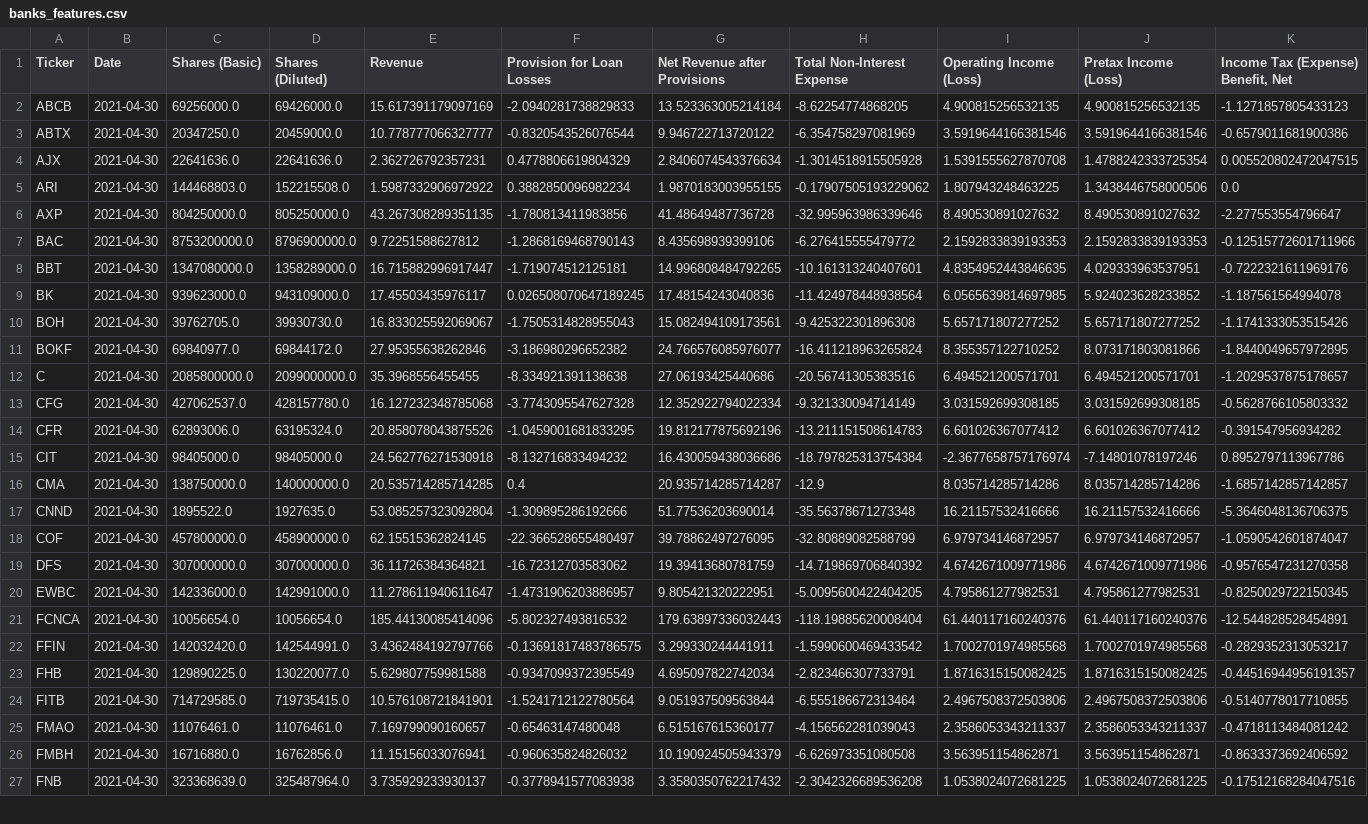
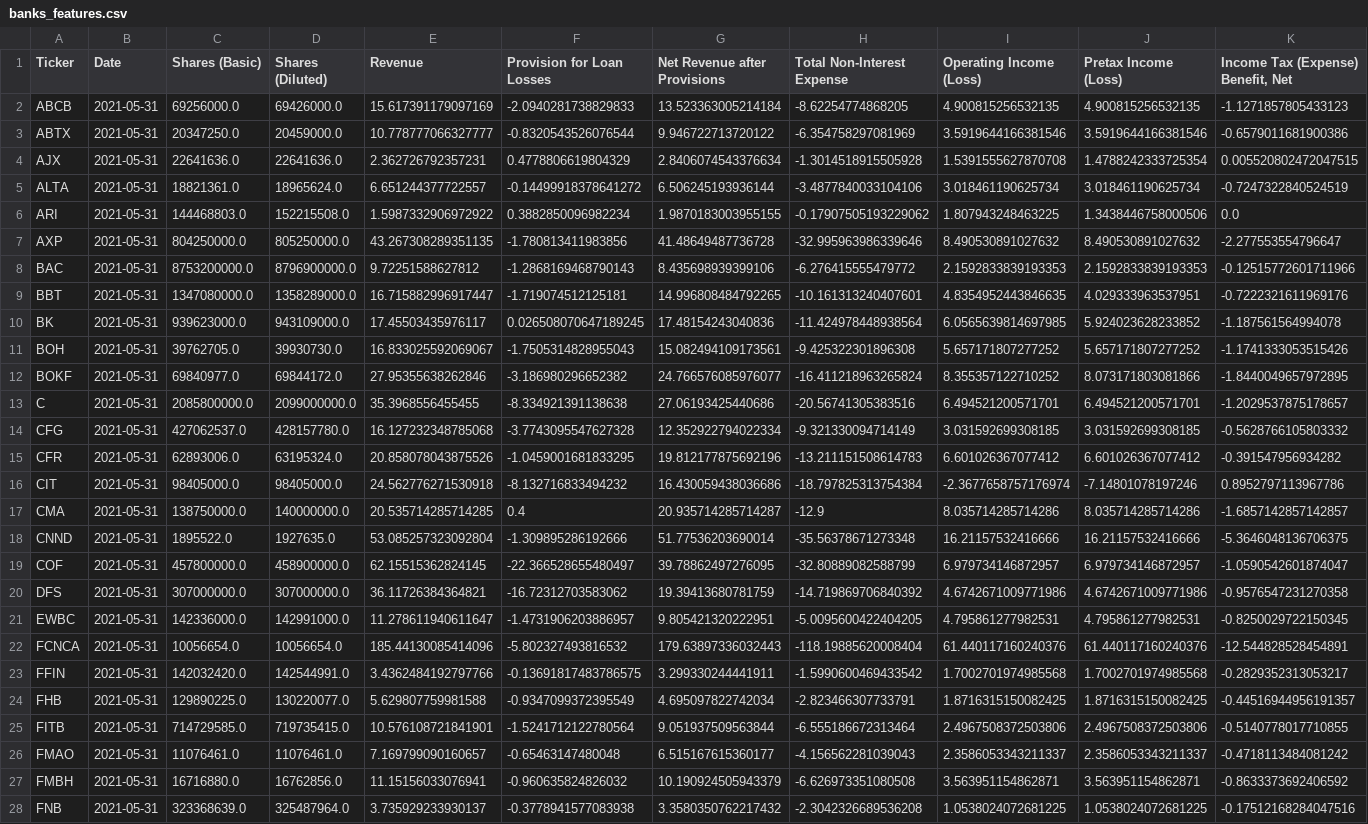
Before and after one commit to gardnmi/fundamental-stock-prediction, a CSV file: data/banks_features.csv, drawn as a sheet; only a part is shown; addresses are those after the commit; rows hold the shown columns only; the diff covers the shown part only; the diff names each change by its address in the sheet, - before the commit and + after, or states it on an @@ line.

```diff
--- a/data/banks_features.csv
+++ b/data/banks_features.csv
-B2:B4 (Date): 2021-04-30
+B2:B4 (Date): 2021-05-31
+row 5: ALTA | 2021-05-31 | 18821361.0 | 18965624.0 | 6.651244377722557 | -0.14499918378641272 | 6.506245193936144 | -3.4877840033104106 | 3.018461190625734 | 3.018461190625734 | -0.7247322840524519
-B6:B28 (Date): 2021-04-30
+B6:B28 (Date): 2021-05-31
```
Also changed, not shown: 43 edited cells elsewhere in this file, analyst_growth_estimates.csv, data/banks_predictions.csv, 25 other files.
